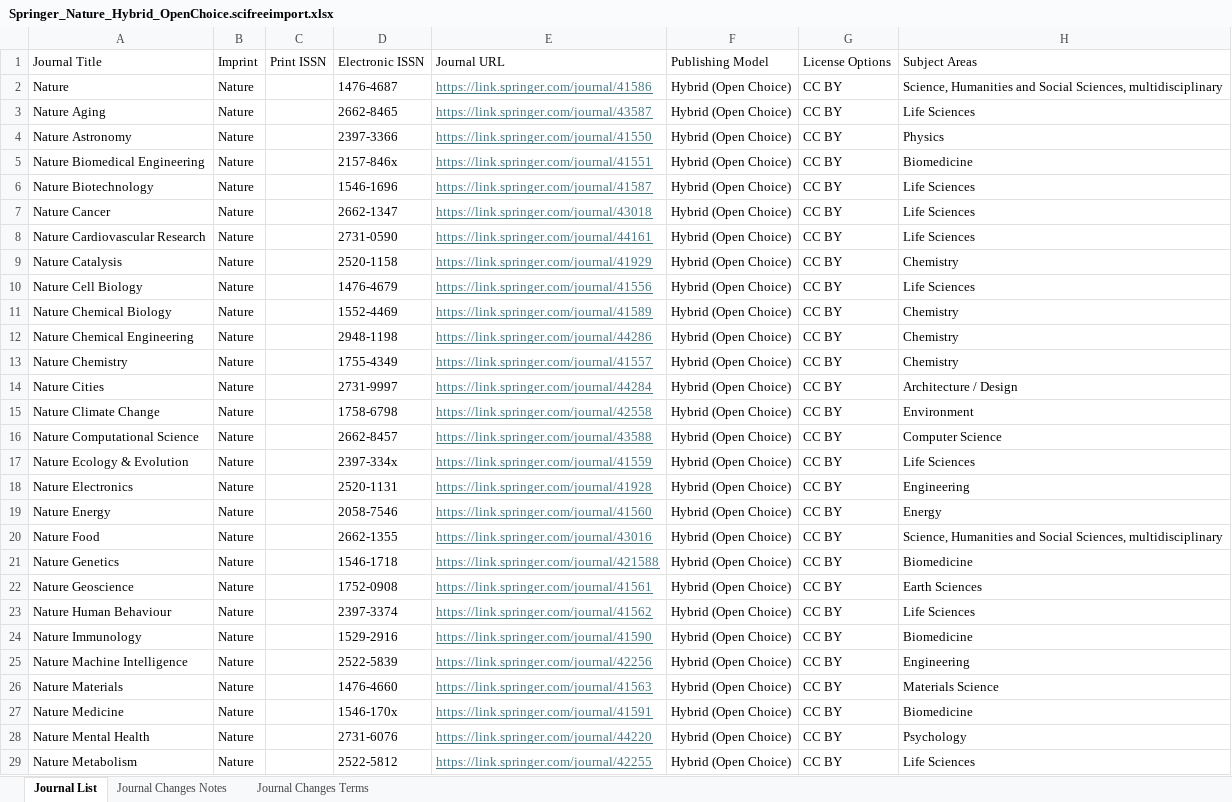
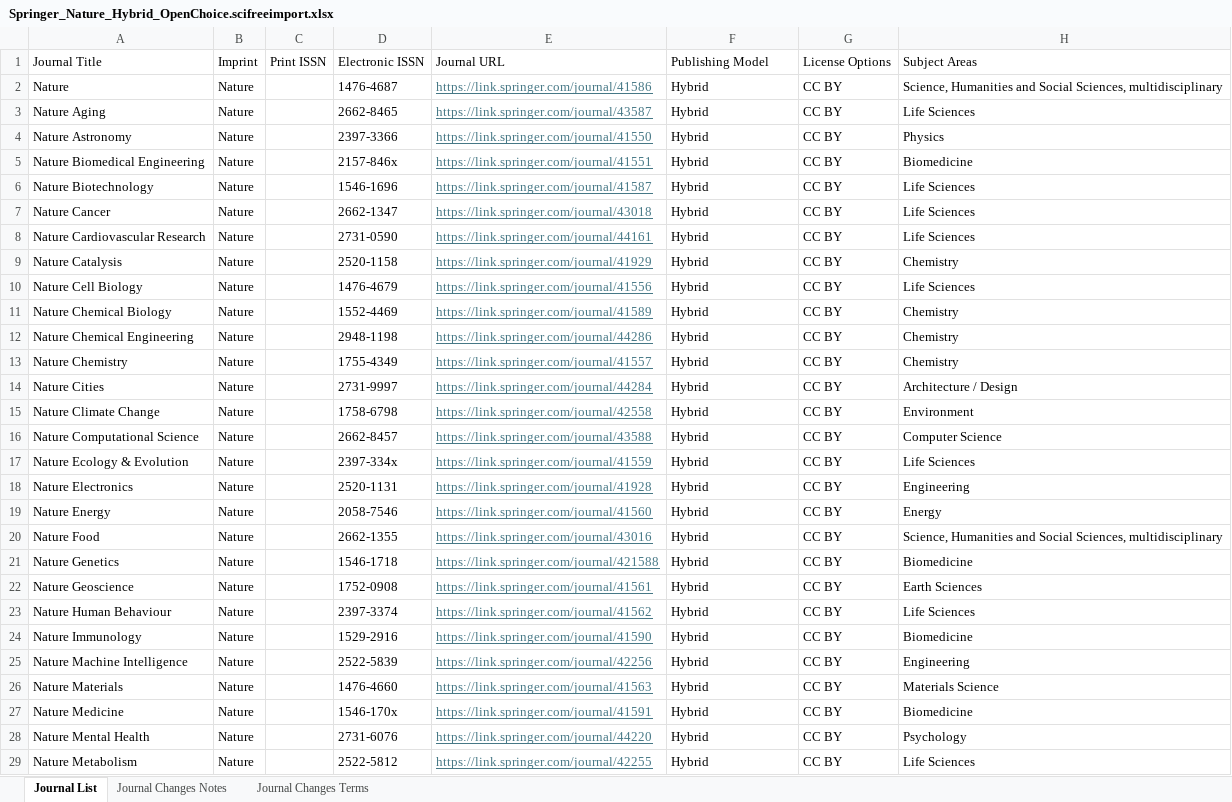
Before and after one commit to SciFreeOrg/UK-CoP, an Excel workbook: UK_CoP_TitleLists/Springer_Nature_Hybrid_OpenChoice.scifreeimport.xlsx, sheet Journal List, drawn as a sheet; only a part is shown; values as stored, in another font and other column widths than the file's, no borders; table styles not drawn; the diff covers the shown part only; the diff names each change by its address in the sheet, - before the commit and + after, or states it on an @@ line.

Commit message:
Uploaded Springer_Hybrid_scifreeimport.xlsx,  Springer_Nature_Hybrid_OpenChoice.scifreeimport.xlsx,  Springer_Open_scifreeimport.xlsx 260624

```diff
--- a/UK_CoP_TitleLists/Springer_Nature_Hybrid_OpenChoice.scifreeimport.xlsx (sheet Journal List)
+++ b/UK_CoP_TitleLists/Springer_Nature_Hybrid_OpenChoice.scifreeimport.xlsx (sheet Journal List)
-F2:F29: Hybrid (Open Choice)
+F2:F29: Hybrid
```
Also changed, not shown: 2 added rows and 11 edited cells elsewhere in this sheet, sheet Journal Changes Notes, UK_CoP_TitleLists/Springer_Hybrid_scifreeimport.xlsx, UK_CoP_TitleLists/Springer_Open_scifreeimport.xlsx.
